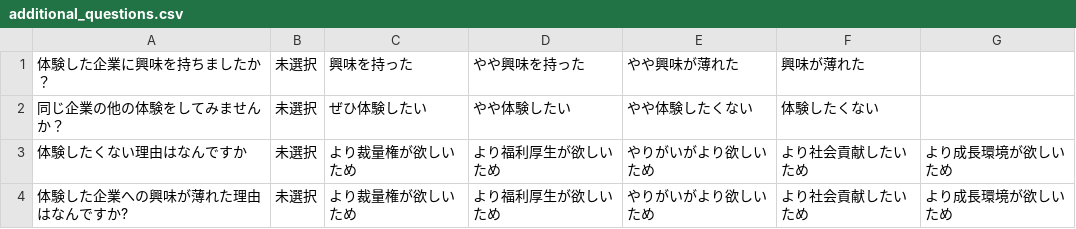
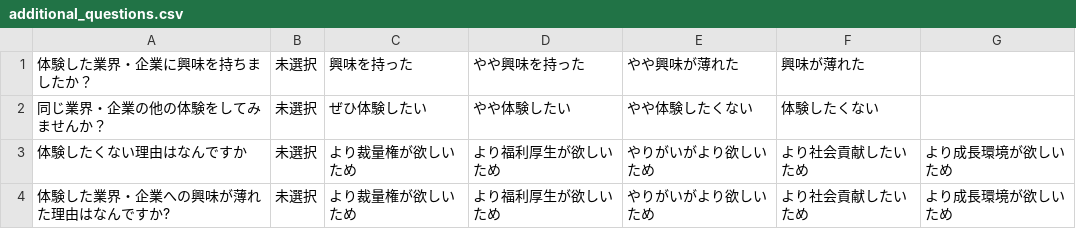
Before and after one commit to katuratt/Benesse, a CSV file: data/additional_questions.csv, drawn as a sheet.

```diff
--- a/data/additional_questions.csv
+++ b/data/additional_questions.csv
@@ -1,4 +1,4 @@
-体験した企業に興味を持ちましたか？,未選択,興味を持った,やや興味を持った,やや興味が薄れた,興味が薄れた,
-同じ企業の他の体験をしてみませんか？,未選択,ぜひ体験したい,やや体験したい,やや体験したくない,体験したくない,
+体験した業界・企業に興味を持ちましたか？,未選択,興味を持った,やや興味を持った,やや興味が薄れた,興味が薄れた,
+同じ業界・企業の他の体験をしてみませんか？,未選択,ぜひ体験したい,やや体験したい,やや体験したくない,体験したくない,
 体験したくない理由はなんですか,未選択,より裁量権が欲しいため,より福利厚生が欲しいため,やりがいがより欲しいため,より社会貢献したいため,より成長環境が欲しいため
-体験した企業への興味が薄れた理由はなんですか?,未選択,より裁量権が欲しいため,より福利厚生が欲しいため,やりがいがより欲しいため,より社会貢献したいため,より成長環境が欲しいため
+体験した業界・企業への興味が薄れた理由はなんですか?,未選択,より裁量権が欲しいため,より福利厚生が欲しいため,やりがいがより欲しいため,より社会貢献したいため,より成長環境が欲しいため
```
Also changed, not shown: data/company_data.csv, 2 other files.
